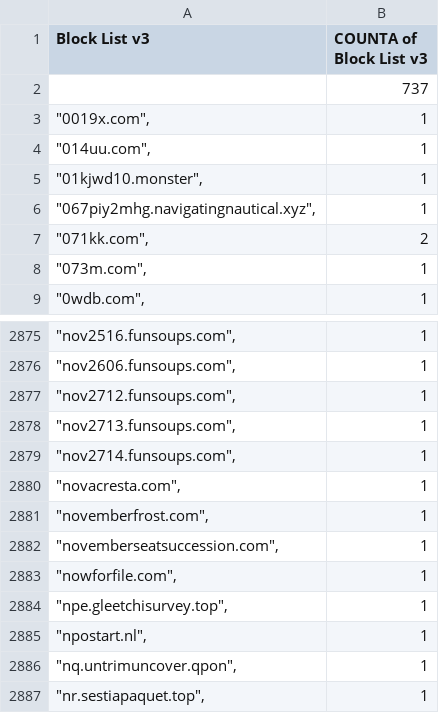
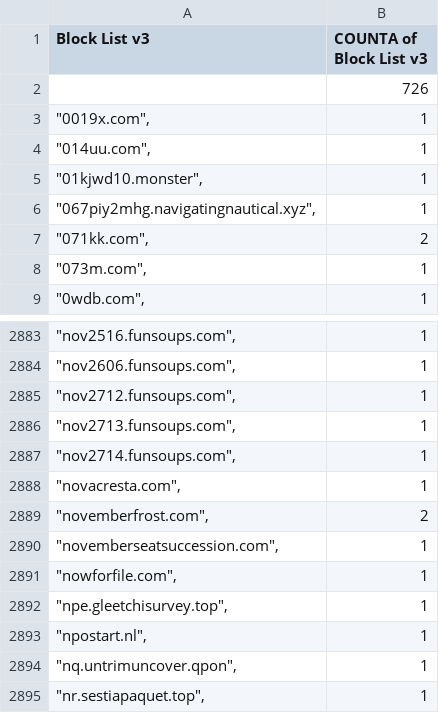
Before and after one commit to meganerasam/blocklist, a CSV file: blocklist.csv, drawn as a sheet; only a part is shown, gaps mark what is left out; the diff covers the shown part only.

```diff
--- a/blocklist.csv
+++ b/blocklist.csv
@@ -1,3 +1,3 @@
 Block List v3,COUNTA of Block List v3
-,737
+,726
 """0019x.com"",",1
@@ -2880,3 +2888,3 @@ Block List v3,COUNTA of Block List v3
 """novacresta.com"",",1
-"""novemberfrost.com"",",1
+"""novemberfrost.com"",",2
 """novemberseatsuccession.com"",",1
```
Also changed, not shown: 10 added rows elsewhere in this file.
